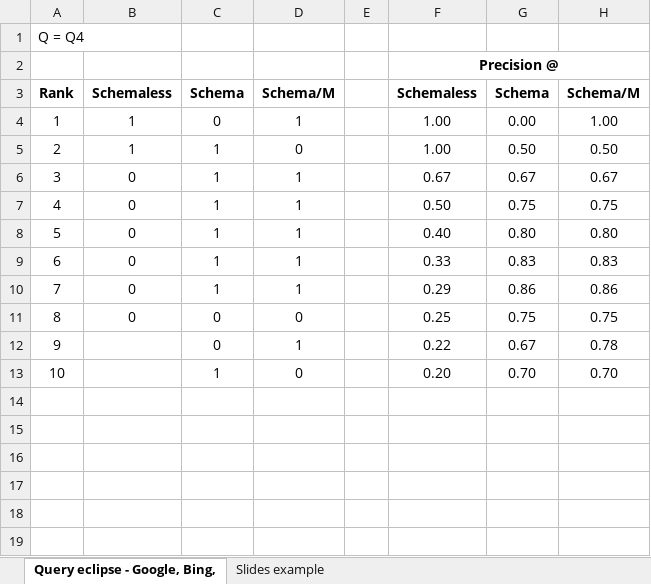
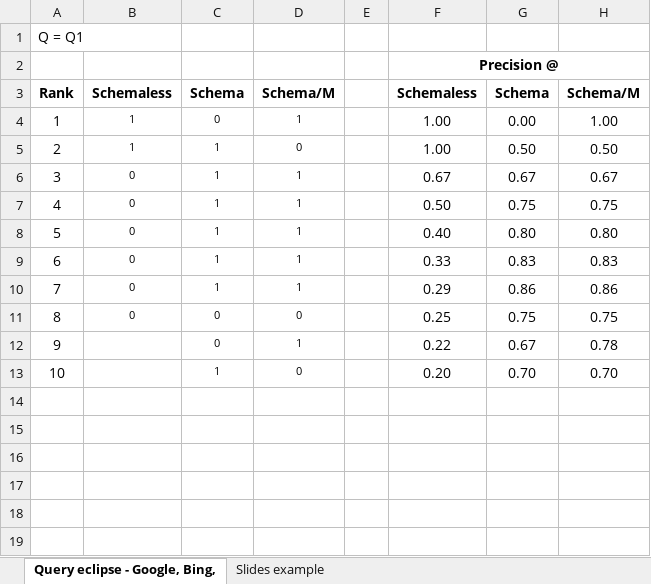
Before and after one commit to monkin77/feup-pri, an Excel workbook: solr/solrMetrics/q4/q4Metrics.xlsx, sheet Query eclipse - Google, Bing,, drawn as a sheet; only a part is shown; values as stored, in another font and other column widths than the file's, no borders; charts and pictures not drawn; the diff names each change by its address in the sheet, - before the commit and + after, or states it on an @@ line.

```diff
--- a/solr/solrMetrics/q4/q4Metrics.xlsx (sheet Query eclipse - Google, Bing,)
+++ b/solr/solrMetrics/q4/q4Metrics.xlsx (sheet Query eclipse - Google, Bing,)
-A1: Q = Q4
+A1: Q = Q1
@@ B4:D11 text size: smaller @@
@@ C12:D13 text size: smaller @@
```
Also changed, not shown: sheet Slides example, charts or pictures, solr/solrMetrics/q1/q1Metrics.xlsx, solr/solrMetrics/q2/q2Metrics.xlsx, 15 other files.
